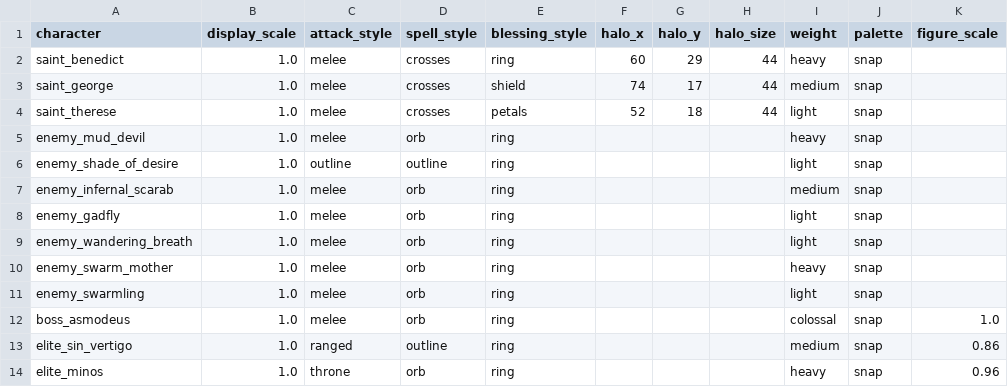
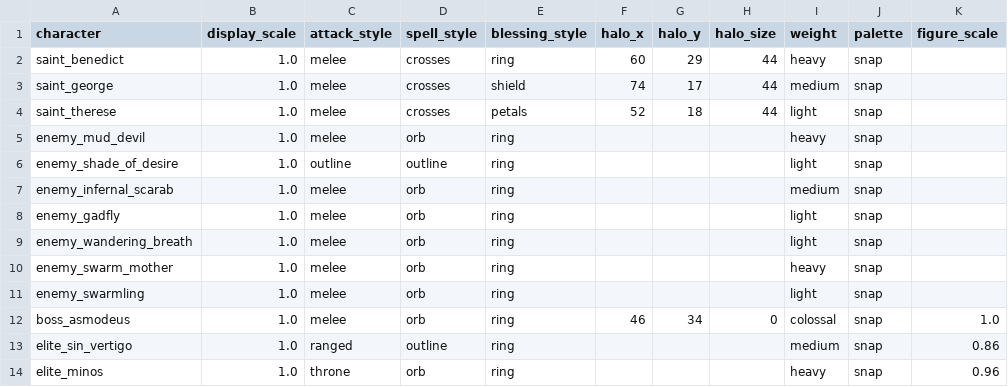
Before and after one commit to alnsouza90/Ad-Inferos---RPG, a CSV file: tools/art/pixel_characters.csv, drawn as a sheet; only a part is shown; the diff names each change by its address in the sheet, - before the commit and + after, or states it on an @@ line.

```diff
--- a/tools/art/pixel_characters.csv
+++ b/tools/art/pixel_characters.csv
-F12 (halo_x): (empty)
+F12 (halo_x): 46
-G12 (halo_y): (empty)
+G12 (halo_y): 34
-H12 (halo_size): (empty)
+H12 (halo_size): 0
```
Also changed, not shown: tools/art/pixel_clips.csv, 36 other files.
